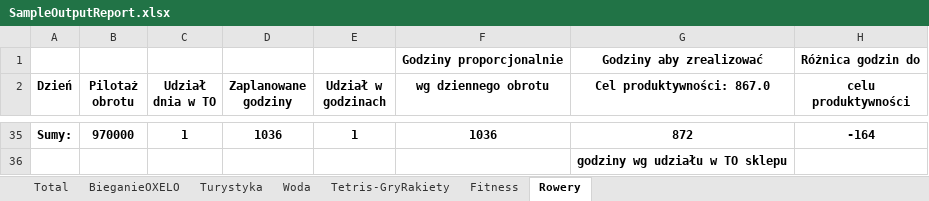
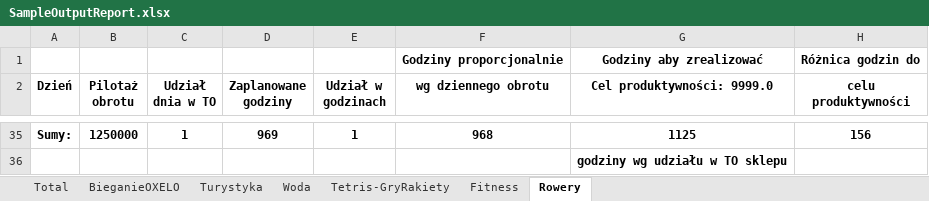
Before and after one commit to StanislawNagorski/AgendaCheck, an Excel workbook: SampleOutputReport.xlsx, sheet Rowery, drawn as a sheet; only a part is shown, gaps mark what is left out; values as stored, in another font and other column widths than the file's, no borders; charts and pictures not drawn; the diff covers the shown part only; the diff names each change by its address in the sheet, - before the commit and + after, or states it on an @@ line.

```diff
--- a/SampleOutputReport.xlsx (sheet Rowery)
+++ b/SampleOutputReport.xlsx (sheet Rowery)
-G2: Cel produktywności: 867.0
+G2: Cel produktywności: 9999.0
-B35 (Pilotaż obrotu): 970000
+B35 (Pilotaż obrotu): 1250000
-D35 (Zaplanowane godziny): 1036
+D35 (Zaplanowane godziny): 969
-F35 (wg dziennego obrotu): 1036
+F35 (wg dziennego obrotu): 968
-G35 (Cel produktywności: 9999.0): 872
+G35 (Cel produktywności: 9999.0): 1125
-H35 (celu produktywności): -164
+H35 (celu produktywności): 156
```
Also changed, not shown: 27 added rows, 27 removed rows and 12 edited cells elsewhere in this sheet, sheet Total, sheet BieganieOXELO, sheet Turystyka, sheet Fitness, sheet Tetris-GryRakiety, sheet Woda, charts or pictures, 9 other files.
